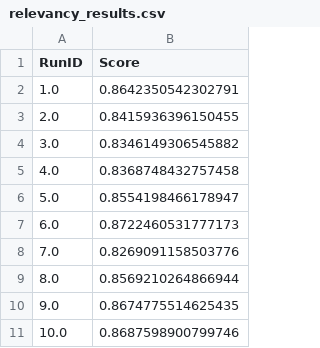
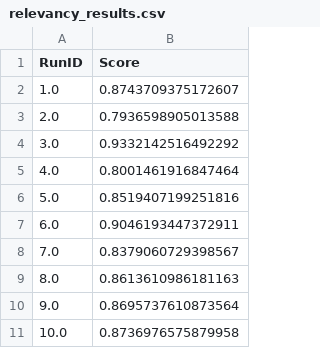
Before and after one commit to yash-seth/construction-site-safety, a CSV file: Evaluate_LLM/relevancy_results.csv, drawn as a sheet.

Commit message:
chore: updated relevancy results csv

```diff
--- a/Evaluate_LLM/relevancy_results.csv
+++ b/Evaluate_LLM/relevancy_results.csv
@@ -1,11 +1,11 @@
 RunID, Score
-1.0,0.8642350542302791
-2.0,0.8415936396150455
-3.0,0.8346149306545882
-4.0,0.8368748432757458
-5.0,0.8554198466178947
-6.0,0.8722460531777173
-7.0,0.8269091158503776
-8.0,0.8569210264866944
-9.0,0.8674775514625435
-10.0,0.8687598900799746
+1.0,0.8743709375172607
+2.0,0.7936598905013588
+3.0,0.9332142516492292
+4.0,0.8001461916847464
+5.0,0.8519407199251816
+6.0,0.9046193447372911
+7.0,0.8379060729398567
+8.0,0.8613610986181163
+9.0,0.8695737610873564
+10.0,0.8736976575879958
```
